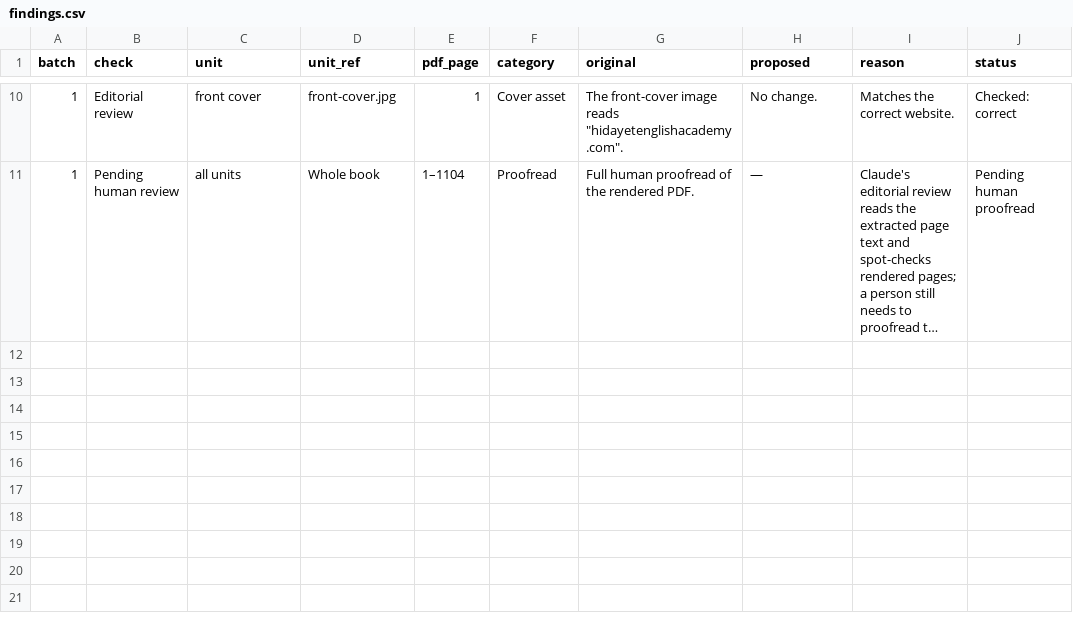
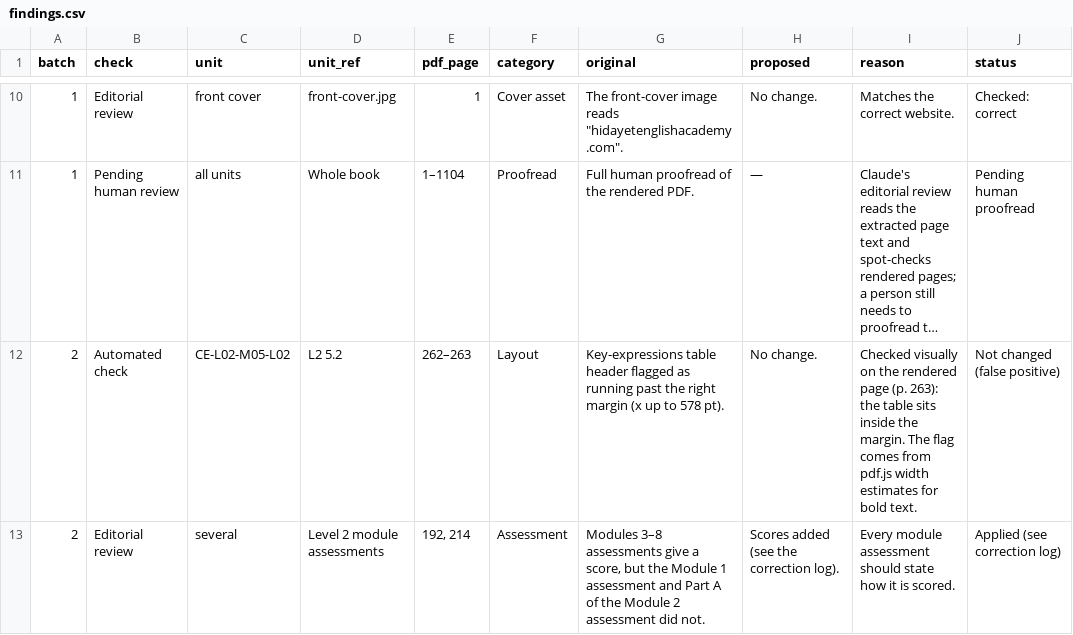
Before and after one commit to Hedaitullahlaskar/career-english-book, a CSV file: editorial/proof/findings.csv, drawn as a sheet; only a part is shown, gaps mark what is left out; long unchanged cells end in …; the diff names each change by its address in the sheet, - before the commit and + after, or states it on an @@ line.

```diff
--- a/editorial/proof/findings.csv
+++ b/editorial/proof/findings.csv
+row 12: 2 | Automated check | CE-L02-M05-L02 | L2 5.2 | 262–263 | Layout | Key-expressions table header flagged as running past the right margin (x up to 578 pt). | No change. | Checked visually on the rendered page (p. 263): the table sits inside the margin. The flag comes from pdf.js width estimates for bold text. | Not changed (false positive)
+row 13: 2 | Editorial review | several | Level 2 module assessments | 192, 214 | Assessment | Modules 3–8 assessments give a score, but the Module 1 assessment and Part A of the Module 2 assessment did not. | Scores added (see the correction log). | Every module assessment should state how it is scored. | Applied (see correction log)
```
Also changed, not shown: editorial/correction-log.csv, editorial/proof/PROOF-ISSUES.csv, 5 other files.
